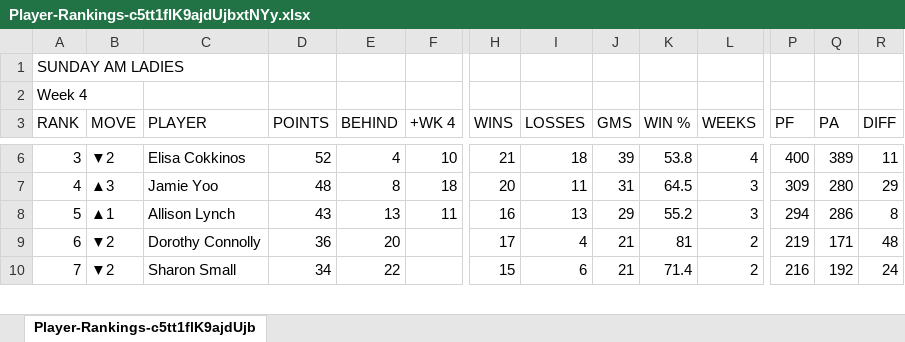
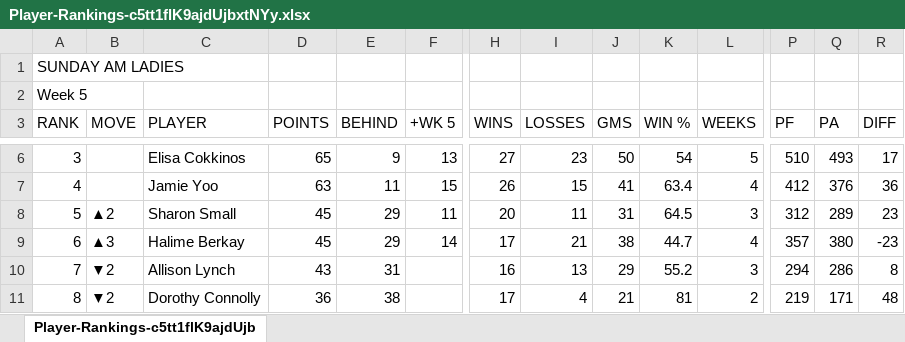
Before and after one commit to jaycolapinto-cyber/mip-stat-room, an Excel workbook: importer/live/standings/Player-Rankings-c5tt1flK9ajdUjbxtNYy.xlsx, sheet Player-Rankings-c5tt1flK9ajdUjb, drawn as a sheet; only a part is shown, gaps mark what is left out; values as stored, in another font and other column widths than the file's, no borders; removed rows and columns are numbered as before the commit, all else as after; rows hold the shown columns only; the diff covers the shown part only; the diff names each change by its address in the sheet, - before the commit and + after, or states it on an @@ line.

```diff
--- a/importer/live/standings/Player-Rankings-c5tt1flK9ajdUjbxtNYy.xlsx (sheet Player-Rankings-c5tt1flK9ajdUjb)
+++ b/importer/live/standings/Player-Rankings-c5tt1flK9ajdUjbxtNYy.xlsx (sheet Player-Rankings-c5tt1flK9ajdUjb)
-A2 (RANK): Week 4
+A2 (RANK): Week 5
-F3: +WK 4
+F3: +WK 5
-B6 (MOVE): ▼2
+B6 (MOVE): (empty)
-D6 (POINTS): 52
+D6 (POINTS): 65
-E6 (BEHIND): 4
+E6 (BEHIND): 9
-F6 (+WK 5): 10
+F6 (+WK 5): 13
-H6 (WINS): 21
+H6 (WINS): 27
-I6 (LOSSES): 18
+I6 (LOSSES): 23
-J6 (GMS): 39
+J6 (GMS): 50
-K6 (WIN %): 53.8
+K6 (WIN %): 54
-L6 (WEEKS): 4
+L6 (WEEKS): 5
-P6 (PF): 400
+P6 (PF): 510
-Q6 (PA): 389
+Q6 (PA): 493
-R6 (DIFF): 11
+R6 (DIFF): 17
-B7 (MOVE): ▲3
+B7 (MOVE): (empty)
-D7 (POINTS): 48
+D7 (POINTS): 63
-E7 (BEHIND): 8
+E7 (BEHIND): 11
-F7 (+WK 5): 18
+F7 (+WK 5): 15
-H7 (WINS): 20
+H7 (WINS): 26
-I7 (LOSSES): 11
+I7 (LOSSES): 15
-J7 (GMS): 31
+J7 (GMS): 41
-K7 (WIN %): 64.5
+K7 (WIN %): 63.4
-L7 (WEEKS): 3
+L7 (WEEKS): 4
-P7 (PF): 309
+P7 (PF): 412
-Q7 (PA): 280
+Q7 (PA): 376
-R7 (DIFF): 29
+R7 (DIFF): 36
+row 8: 5 | ▲2 | Sharon Small | 45 | 29 | 11 | 20 | 11 | 31 | 64.5 | 3 | 312 | 289 | 23
+row 9: 6 | ▲3 | Halime Berkay | 45 | 29 | 14 | 17 | 21 | 38 | 44.7 | 4 | 357 | 380 | -23
-A10 (RANK): 5
+A10 (RANK): 7
-B10 (MOVE): ▲1
+B10 (MOVE): ▼2
-E10 (BEHIND): 13
+E10 (BEHIND): 31
-F10 (+WK 5): 11
+F10 (+WK 5): (empty)
-A11 (RANK): 6
+A11 (RANK): 8
-E11 (BEHIND): 20
+E11 (BEHIND): 38
-row 10: 7 | ▼2 | Sharon Small | 34 | 22 |  | 15 | 6 | 21 | 71.4 | 2 | 216 | 192 | 24
```
Also changed, not shown: 5 added rows, 4 removed rows and 92 edited cells elsewhere in this sheet, 2 other files.
